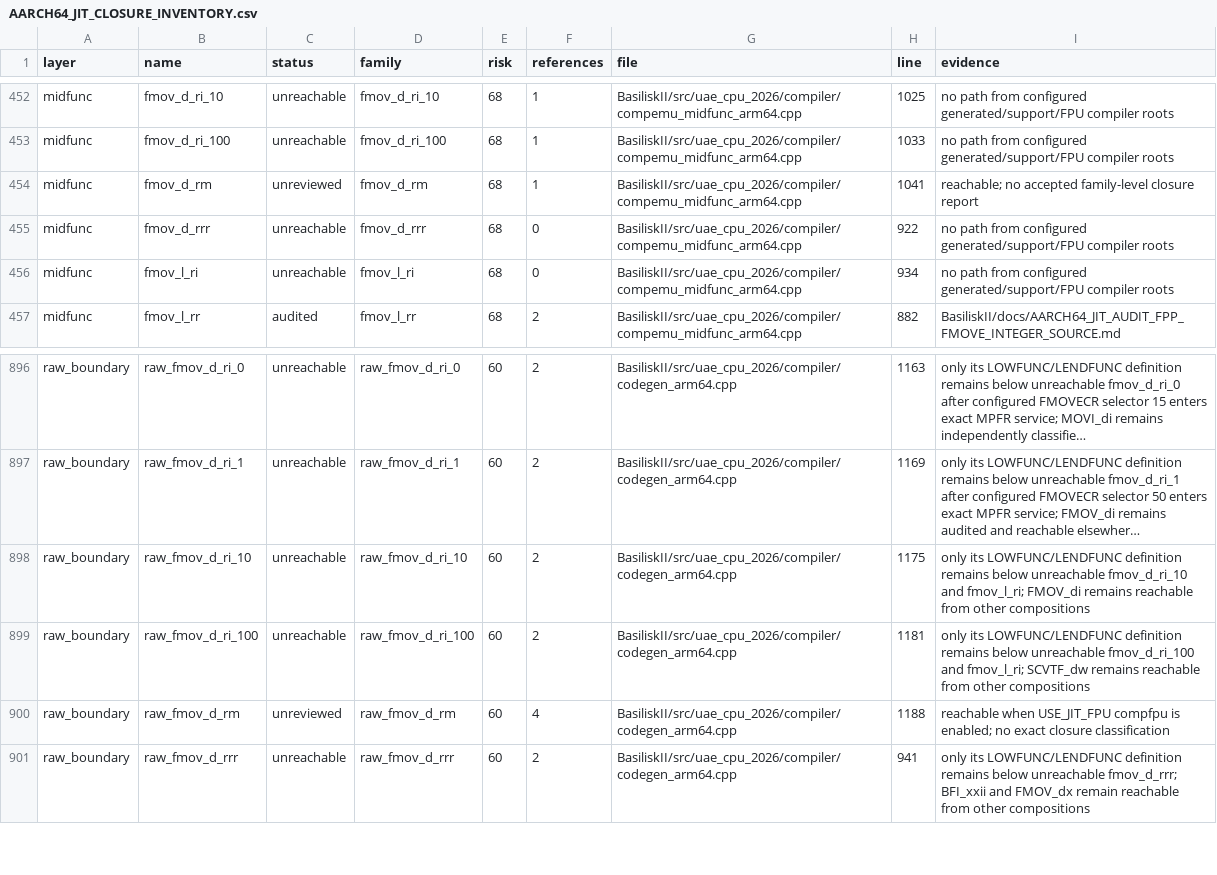
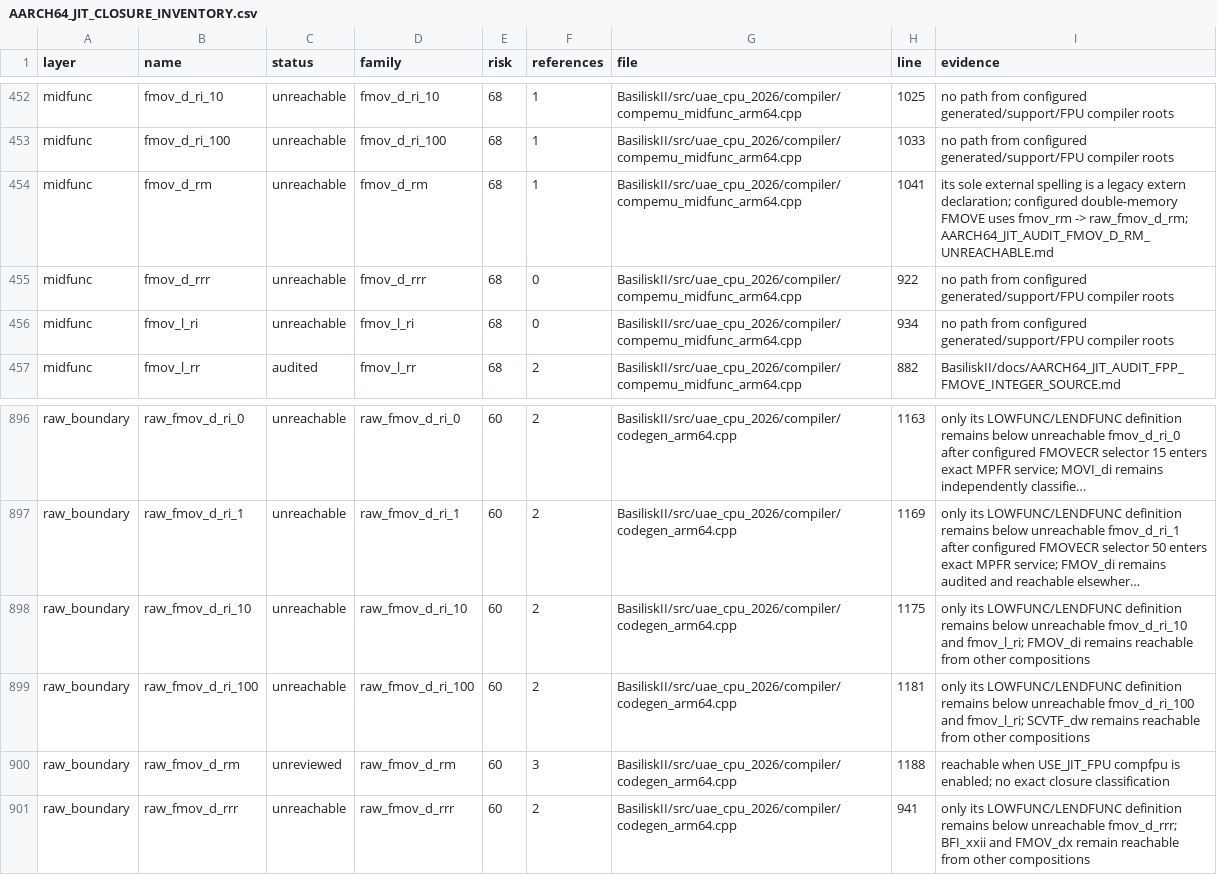
Before and after one commit to rcarmo/macemu, a CSV file: BasiliskII/docs/AARCH64_JIT_CLOSURE_INVENTORY.csv, drawn as a sheet; only a part is shown, gaps mark what is left out; long unchanged cells end in ….

Commit message:
jit: retire unused floating double-load synonym

```diff
--- a/BasiliskII/docs/AARCH64_JIT_CLOSURE_INVENTORY.csv
+++ b/BasiliskII/docs/AARCH64_JIT_CLOSURE_INVENTORY.csv
@@ -453,3 +453,3 @@ midfunc,fmov_d_ri_10,unreachable,fmov_d_ri_10,68,1,BasiliskII/src/uae_cpu_2026/c
 midfunc,fmov_d_ri_100,unreachable,fmov_d_ri_100,68,1,BasiliskII/src/uae_cpu_2026/compiler/compemu_midfunc_arm64.cpp,1033,no path from configured generated/support/FPU compiler roots
-midfunc,fmov_d_rm,unreviewed,fmov_d_rm,68,1,BasiliskII/src/uae_cpu_2026/compiler/compemu_midfunc_arm64.cpp,1041,reachable; no accepted family-level closure report
+midfunc,fmov_d_rm,unreachable,fmov_d_rm,68,1,BasiliskII/src/uae_cpu_2026/compiler/compemu_midfunc_arm64.cpp,1041,its sole external spelling is a legacy extern declaration; configured double-memory FMOVE uses fmov_rm -> raw_fmov_d_rm; AARCH64_JIT_AUDIT_FMOV_D_RM_UNREACHABLE.md
 midfunc,fmov_d_rrr,unreachable,fmov_d_rrr,68,0,BasiliskII/src/uae_cpu_2026/compiler/compemu_midfunc_arm64.cpp,922,no path from configured generated/support/FPU compiler roots
@@ -899,3 +899,3 @@ raw_boundary,raw_fmov_d_ri_10,unreachable,raw_fmov_d_ri_10,60,2,BasiliskII/src/u
 raw_boundary,raw_fmov_d_ri_100,unreachable,raw_fmov_d_ri_100,60,2,BasiliskII/src/uae_cpu_2026/compiler/codegen_arm64.cpp,1181,only its LOWFUNC/LENDFUNC definition remains below unreachable fmov_d_ri_100 and fmov_l_ri; SCVTF_dw remains reachable from other compositions
-raw_boundary,raw_fmov_d_rm,unreviewed,raw_fmov_d_rm,60,4,BasiliskII/src/uae_cpu_2026/compiler/codegen_arm64.cpp,1188,reachable when USE_JIT_FPU compfpu is enabled; no exact closure classification
+raw_boundary,raw_fmov_d_rm,unreviewed,raw_fmov_d_rm,60,3,BasiliskII/src/uae_cpu_2026/compiler/codegen_arm64.cpp,1188,reachable when USE_JIT_FPU compfpu is enabled; no exact closure classification
 raw_boundary,raw_fmov_d_rrr,unreachable,raw_fmov_d_rrr,60,2,BasiliskII/src/uae_cpu_2026/compiler/codegen_arm64.cpp,941,only its LOWFUNC/LENDFUNC definition remains below unreachable fmov_d_rrr; BFI_xxii and FMOV_dx remain reachable from other compositions
```
Also changed, not shown: 5 other files.
